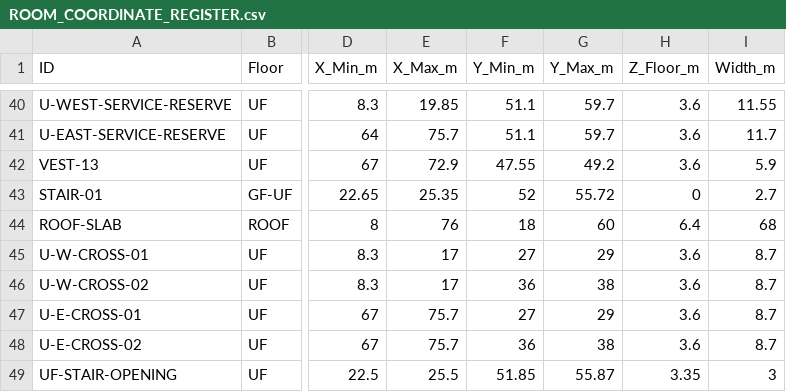
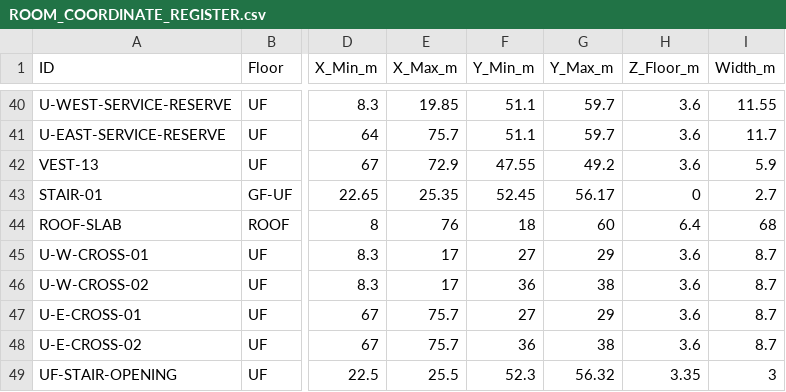
Before and after one commit to Haigone/UEFN-w-Kavasaki, a CSV file: Horror Motel Fable/ROOM_COORDINATE_REGISTER.csv, drawn as a sheet; only a part is shown, gaps mark what is left out; the diff names each change by its address in the sheet, - before the commit and + after, or states it on an @@ line.

Commit message:
Shift stair and upper slab cut north to preserve 1.20 m landing approach

```diff
--- a/Horror Motel Fable/ROOM_COORDINATE_REGISTER.csv
+++ b/Horror Motel Fable/ROOM_COORDINATE_REGISTER.csv
-F43 (Y_Min_m): 52
+F43 (Y_Min_m): 52.45
-G43 (Y_Max_m): 55.72
+G43 (Y_Max_m): 56.17
-F49 (Y_Min_m): 51.85
+F49 (Y_Min_m): 52.3
-G49 (Y_Max_m): 55.87
+G49 (Y_Max_m): 56.32
```
